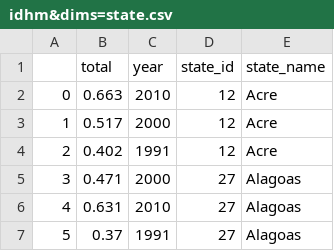
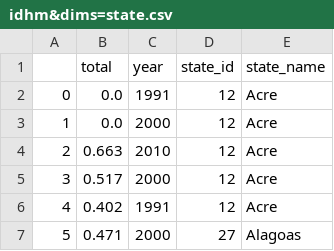
Before and after one commit to C3SL/lde-api-regression-test, a CSV file: route_result/idhm&dims=state.csv, drawn as a sheet; only a part is shown; the shorter side is filled out with more unchanged rows; addresses are those after the commit; the diff names each change by its address in the sheet, - before the commit and + after, or states it on an @@ line.

Commit message:
Update routes idhm

```diff
--- a/route_result/idhm&dims=state.csv
+++ b/route_result/idhm&dims=state.csv
+row 2: 0 | 0.0 | 1991 | 12 | Acre
+row 3: 1 | 0.0 | 2000 | 12 | Acre
@@ column A renumbered from row 4 down @@
```
Also changed, not shown: route_result/idhme&dims=state.csv.
